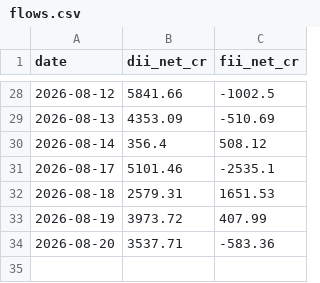
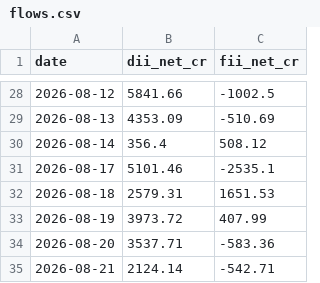
Before and after one commit to aryachirag02/swing-desk, a CSV file: data/flows.csv, drawn as a sheet; only a part is shown, gaps mark what is left out; the diff names each change by its address in the sheet, - before the commit and + after, or states it on an @@ line.

```diff
--- a/data/flows.csv
+++ b/data/flows.csv
+row 35: 2026-08-21 | 2124.14 | -542.71
```
Also changed, not shown: 3 other files.
